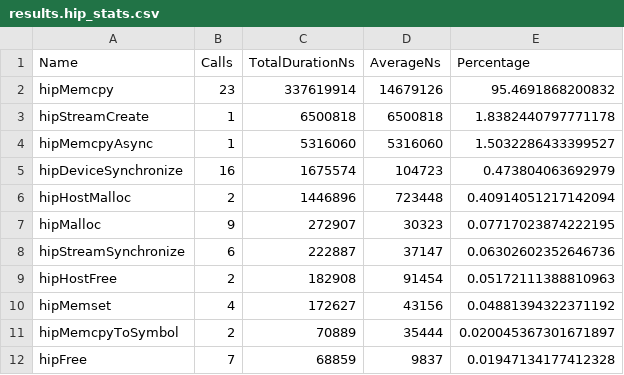
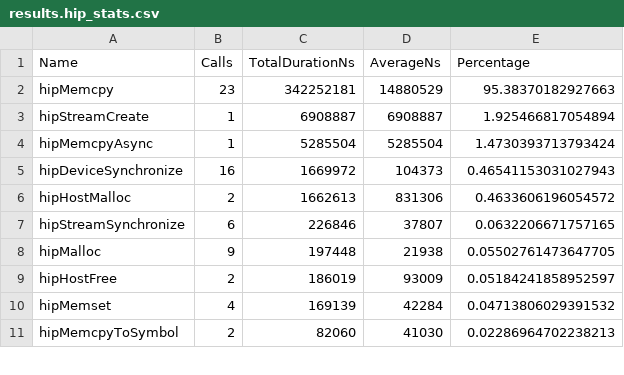
Before and after one commit to dalg24/kokkos, a CSV file: results.hip_stats.csv, drawn as a sheet; only a part is shown; the diff covers the shown part only.

```diff
--- a/results.hip_stats.csv
+++ b/results.hip_stats.csv
@@ -1,12 +1,11 @@
 "Name","Calls","TotalDurationNs","AverageNs","Percentage"
-hipMemcpy,23,337619914,14679126,95.4691868200832
-hipStreamCreate,1,6500818,6500818,1.8382440797771178
-hipMemcpyAsync,1,5316060,5316060,1.5032286433399527
-hipDeviceSynchronize,16,1675574,104723,0.473804063692979
-hipHostMalloc,2,1446896,723448,0.40914051217142094
-hipMalloc,9,272907,30323,0.07717023874222195
-hipStreamSynchronize,6,222887,37147,0.06302602352646736
-hipHostFree,2,182908,91454,0.05172111388810963
-hipMemset,4,172627,43156,0.04881394322371192
-hipMemcpyToSymbol,2,70889,35444,0.020045367301671897
-hipFree,7,68859,9837,0.01947134177412328
+hipMemcpy,23,342252181,14880529,95.38370182927663
+hipStreamCreate,1,6908887,6908887,1.925466817054894
+hipMemcpyAsync,1,5285504,5285504,1.4730393713793424
+hipDeviceSynchronize,16,1669972,104373,0.46541153031027943
+hipHostMalloc,2,1662613,831306,0.4633606196054572
+hipStreamSynchronize,6,226846,37807,0.0632206671757165
+hipMalloc,9,197448,21938,0.05502761473647705
+hipHostFree,2,186019,93009,0.05184241858952597
+hipMemset,4,169139,42284,0.04713806029391532
+hipMemcpyToSymbol,2,82060,41030,0.02286964702238213
```
Also changed, not shown: 2 added rows, 1 removed row and 15 edited cells elsewhere in this file, results.copy_stats.csv, results.stats.csv, 3 other files.
